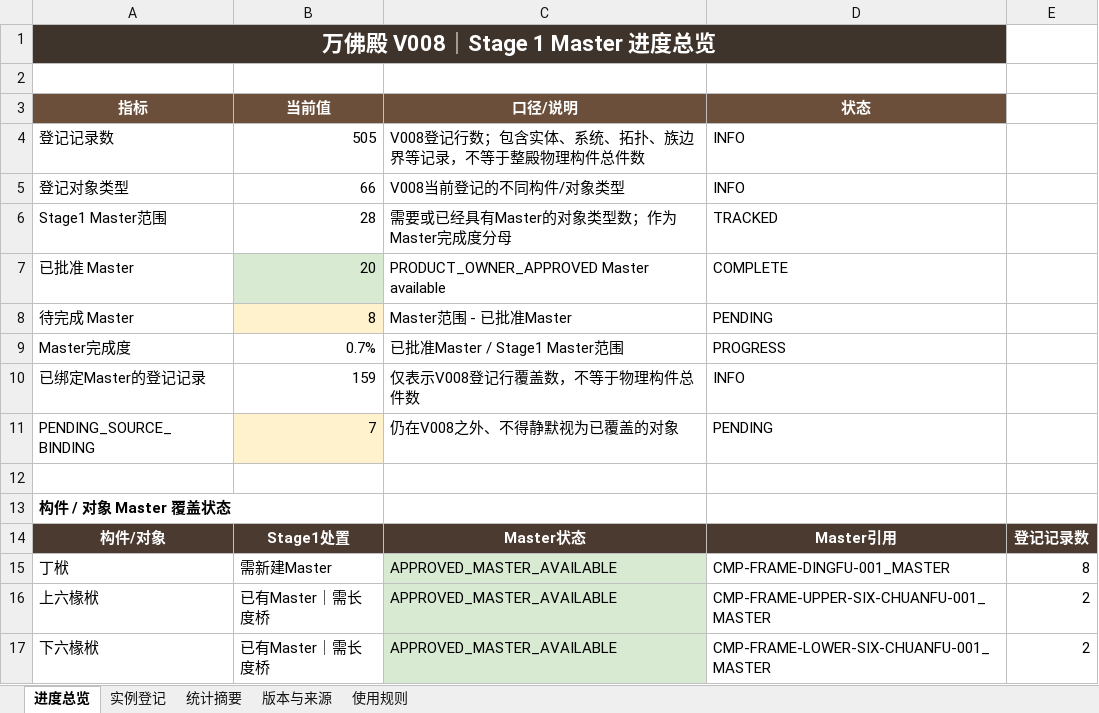
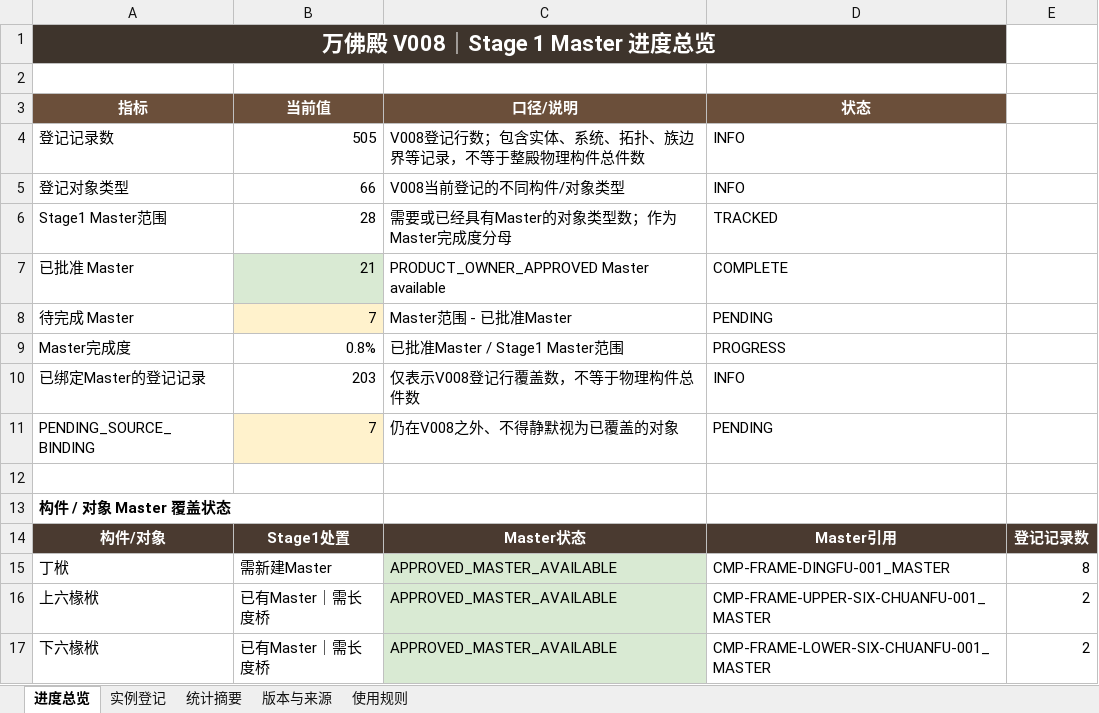
Before and after one commit to wp5rrp7b2v-droid/arch3d-reconstruction, an Excel workbook: docs/evidence/zhenguo_wanfo/derived/P3_WANFO_COMPONENT_INSTANCE_REGISTRY_CURRENT.xlsx, sheet 进度总览, drawn as a sheet; only a part is shown; values as stored, in another font and other column widths than the file's, no borders; the diff names each change by its address in the sheet, - before the commit and + after, or states it on an @@ line.

```diff
--- a/docs/evidence/zhenguo_wanfo/derived/P3_WANFO_COMPONENT_INSTANCE_REGISTRY_CURRENT.xlsx (sheet 进度总览)
+++ b/docs/evidence/zhenguo_wanfo/derived/P3_WANFO_COMPONENT_INSTANCE_REGISTRY_CURRENT.xlsx (sheet 进度总览)
-B7 (当前值): 20
+B7 (当前值): 21
-B8 (当前值): 8
+B8 (当前值): 7
-B9 (当前值): 0.7%
+B9 (当前值): 0.8%
-B10 (当前值): 159
+B10 (当前值): 203
```
Also changed, not shown: sheet 版本与来源, docs/evidence/zhenguo_wanfo/derived/P3_WANFO_COMPONENT_INSTANCE_REGISTRY_V008.xlsx, 1 other file.
